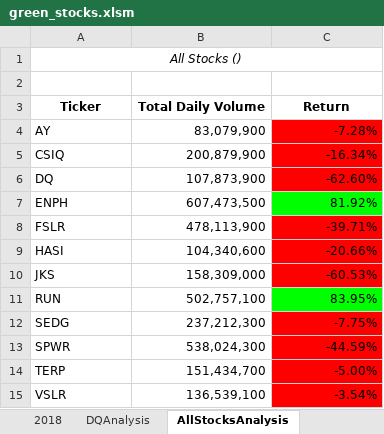
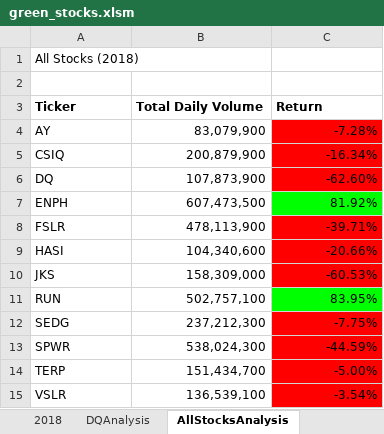
Before and after one commit to madarahr/stock-analysis, an Excel workbook: green_stocks.xlsm, sheet AllStocksAnalysis, drawn as a sheet; values as stored, in another font and other column widths than the file's, no borders; charts and pictures not drawn; the diff names each change by its address in the sheet, - before the commit and + after, or states it on an @@ line.

Commit message:
Green Stocks refactored analysis

```diff
--- a/green_stocks.xlsm (sheet AllStocksAnalysis)
+++ b/green_stocks.xlsm (sheet AllStocksAnalysis)
-A1 (Ticker): All Stocks ()
+A1 (Ticker): All Stocks (2018)
@@ A1 alignment: center → left, italic: on → off @@
-A1:C1 merged
-A3:C3 alignment: center
+A3:C3 alignment: left
```
